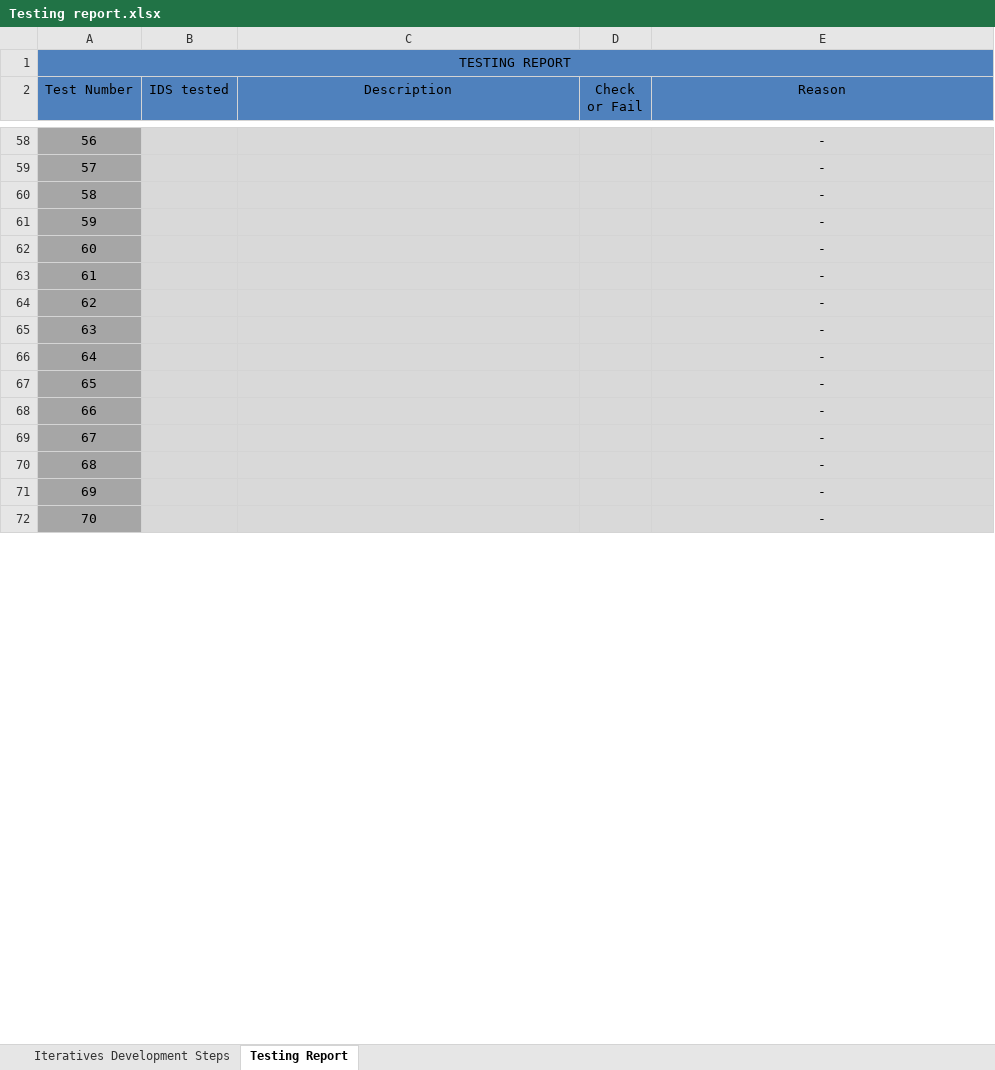
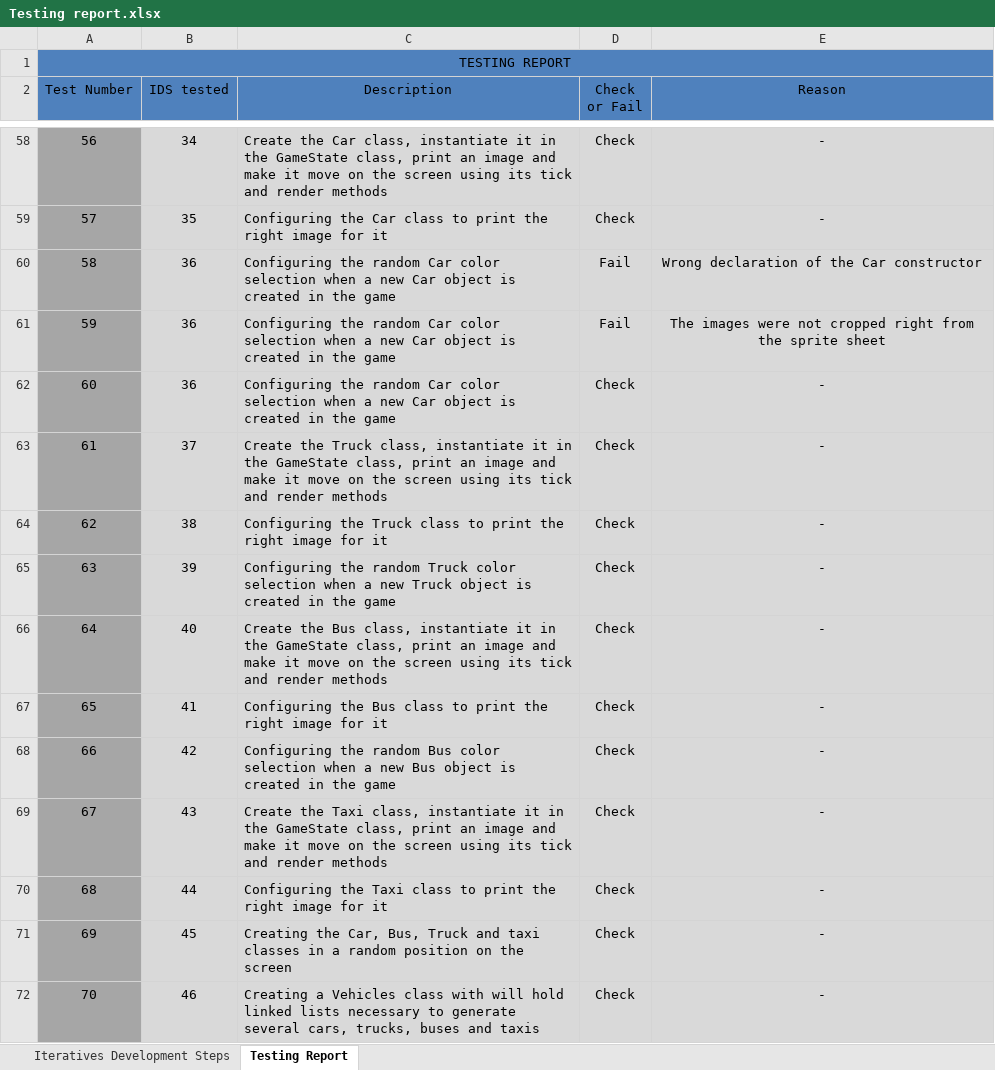
Before and after one commit to Edersilvapaz/ComputerProgramming, an Excel workbook: Frogger/Testing report.xlsx, sheet Testing Report, drawn as a sheet; only a part is shown, gaps mark what is left out; values as stored, in another font and other column widths than the file's, no borders; the diff covers the shown part only; the diff names each change by its address in the sheet, - before the commit and + after, or states it on an @@ line.

Commit message:
Finished Testing Report

```diff
--- a/Frogger/Testing report.xlsx (sheet Testing Report)
+++ b/Frogger/Testing report.xlsx (sheet Testing Report)
-B58 (IDS tested): (empty)
+B58 (IDS tested): 34
-C58 (Description): (empty)
+C58 (Description): Create the Car class, instantiate it in the GameState class, print an image and make it move on the screen using its tick and render methods
-D58:D59 (Check or Fail): (empty)
+D58:D59 (Check or Fail): Check
-B59 (IDS tested): (empty)
+B59 (IDS tested): 35
-C59 (Description): (empty)
+C59 (Description): Configuring the Car class to print the right image for it
-B60:B62 (IDS tested): (empty)
+B60:B62 (IDS tested): 36
-C60:C62 (Description): (empty)
+C60:C62 (Description): Configuring the random Car color selection when a new Car object is created in the game
-D60:D61 (Check or Fail): (empty)
+D60:D61 (Check or Fail): Fail
-E60 (Reason): -
+E60 (Reason): Wrong declaration of the Car constructor
-E61 (Reason): -
+E61 (Reason): The images were not cropped right from the sprite sheet
-D62:D72 (Check or Fail): (empty)
+D62:D72 (Check or Fail): Check
-B63 (IDS tested): (empty)
+B63 (IDS tested): 37
-C63 (Description): (empty)
+C63 (Description): Create the Truck class, instantiate it in the GameState class, print an image and make it move on the screen using its tick and render methods
-B64 (IDS tested): (empty)
+B64 (IDS tested): 38
-C64 (Description): (empty)
+C64 (Description): Configuring the Truck class to print the right image for it
-B65 (IDS tested): (empty)
+B65 (IDS tested): 39
-C65 (Description): (empty)
+C65 (Description): Configuring the random Truck color selection when a new Truck object is created in the game
-B66 (IDS tested): (empty)
+B66 (IDS tested): 40
-C66 (Description): (empty)
+C66 (Description): Create the Bus class, instantiate it in the GameState class, print an image and make it move on the screen using its tick and render methods
-B67 (IDS tested): (empty)
+B67 (IDS tested): 41
-C67 (Description): (empty)
+C67 (Description): Configuring the Bus class to print the right image for it
-B68 (IDS tested): (empty)
+B68 (IDS tested): 42
-C68 (Description): (empty)
+C68 (Description): Configuring the random Bus color selection when a new Bus object is created in the game
-B69 (IDS tested): (empty)
+B69 (IDS tested): 43
-C69 (Description): (empty)
+C69 (Description): Create the Taxi class, instantiate it in the GameState class, print an image and make it move on the screen using its tick and render methods
-B70 (IDS tested): (empty)
+B70 (IDS tested): 44
-C70 (Description): (empty)
+C70 (Description): Configuring the Taxi class to print the right image for it
-B71 (IDS tested): (empty)
+B71 (IDS tested): 45
-C71 (Description): (empty)
+C71 (Description): Creating the Car, Bus, Truck and taxi classes in a random position on the screen
-B72 (IDS tested): (empty)
+B72 (IDS tested): 46
-C72 (Description): (empty)
+C72 (Description): Creating a Vehicles class with will hold linked lists necessary to generate several cars, trucks, buses and taxis
```
Also changed, not shown: 191 edited cells elsewhere in this sheet, sheet Iteratives Development Steps.
